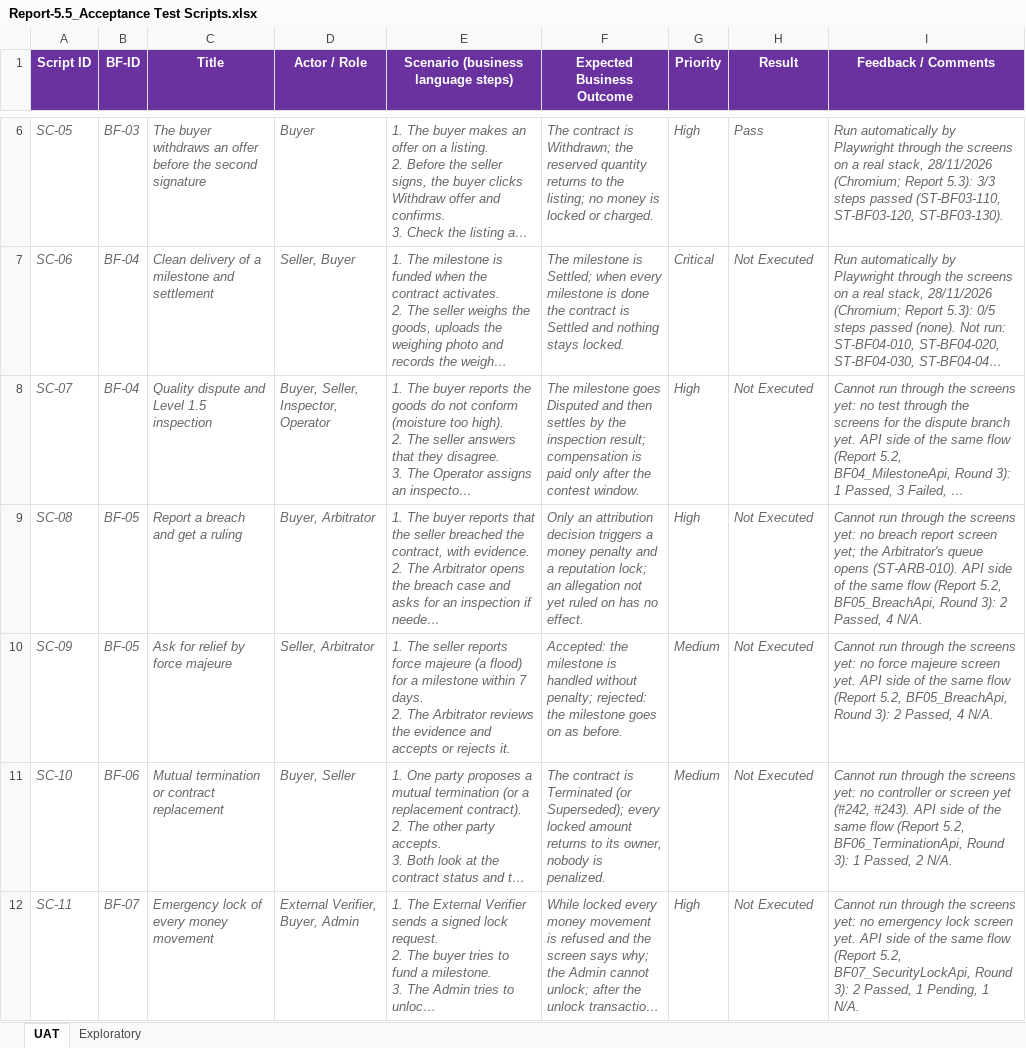
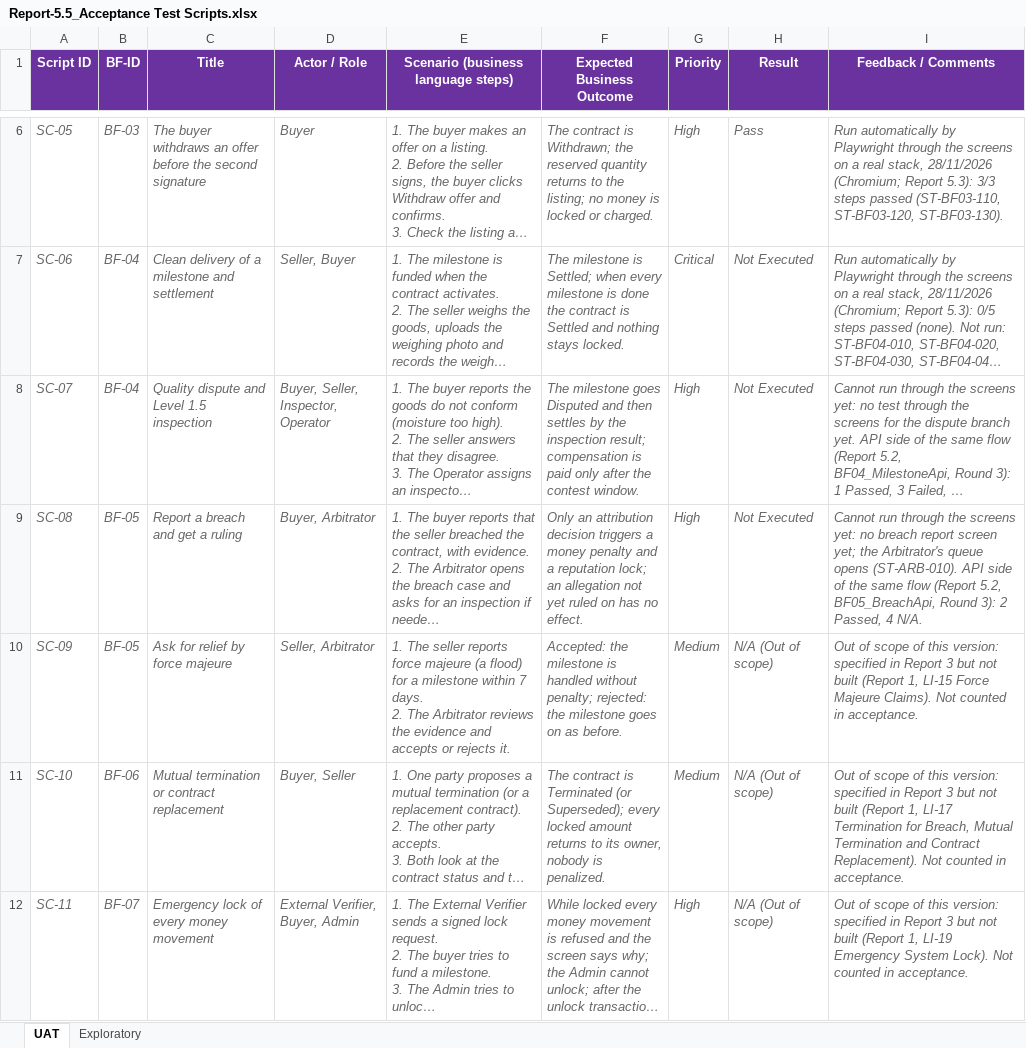
Before and after one commit to redavocado-labs/AgriContract, an Excel workbook: docs/reports/Report-5.5_Acceptance Test Scripts.xlsx, sheet UAT, drawn as a sheet; only a part is shown, gaps mark what is left out; long unchanged cells end in …; values as stored, in another font and other column widths than the file's, no borders; the diff names each change by its address in the sheet, - before the commit and + after, or states it on an @@ line.

Commit message:
docs(reports): Report 5.0 and 5.5 out-of-scope UAT scripts as N/A, Playwright run is a dry run, no External Verifier test, DEF-20 closed

```diff
--- a/docs/reports/Report-5.5_Acceptance Test Scripts.xlsx (sheet UAT)
+++ b/docs/reports/Report-5.5_Acceptance Test Scripts.xlsx (sheet UAT)
-H10:H12 (Result): Not Executed
+H10:H12 (Result): N/A (Out of scope)
-I10 (Feedback / Comments): Cannot run through the screens yet: no force majeure screen yet. API side of the same flow (Report 5.2, BF05_BreachApi, Round 3): 2 Passed, 4 N/A.
+I10 (Feedback / Comments): Out of scope of this version: specified in Report 3 but not built (Report 1, LI-15 Force Majeure Claims). Not counted in acceptance.
-I11 (Feedback / Comments): Cannot run through the screens yet: no controller or screen yet (#242, #243). API side of the same flow (Report 5.2, BF06_TerminationApi, Round 3): 1 Passed, 2 N/A.
+I11 (Feedback / Comments): Out of scope of this version: specified in Report 3 but not built (Report 1, LI-17 Termination for Breach, Mutual Termination and Contract Replacement). Not counted in acceptance.
-I12 (Feedback / Comments): Cannot run through the screens yet: no emergency lock screen yet. API side of the same flow (Report 5.2, BF07_SecurityLockApi, Round 3): 2 Passed, 1 Pending, 1 N/A.
+I12 (Feedback / Comments): Out of scope of this version: specified in Report 3 but not built (Report 1, LI-19 Emergency System Lock). Not counted in acceptance.
```
Also changed, not shown: 3 other files.
